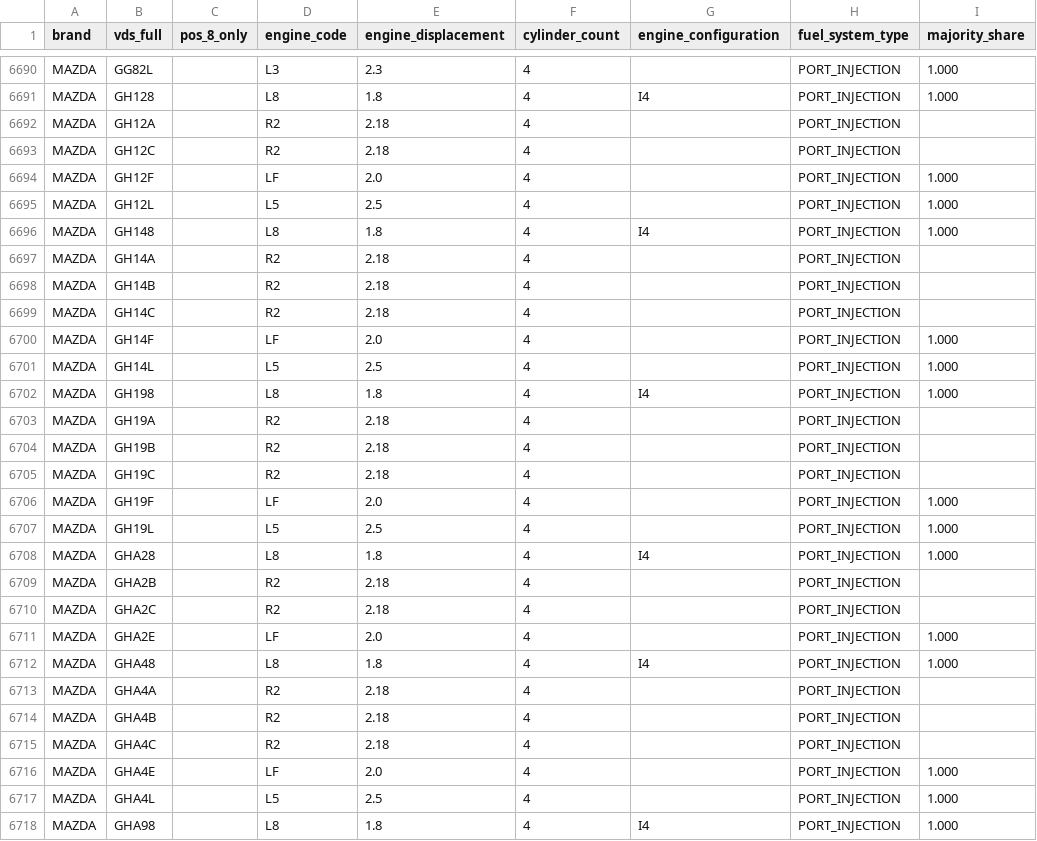
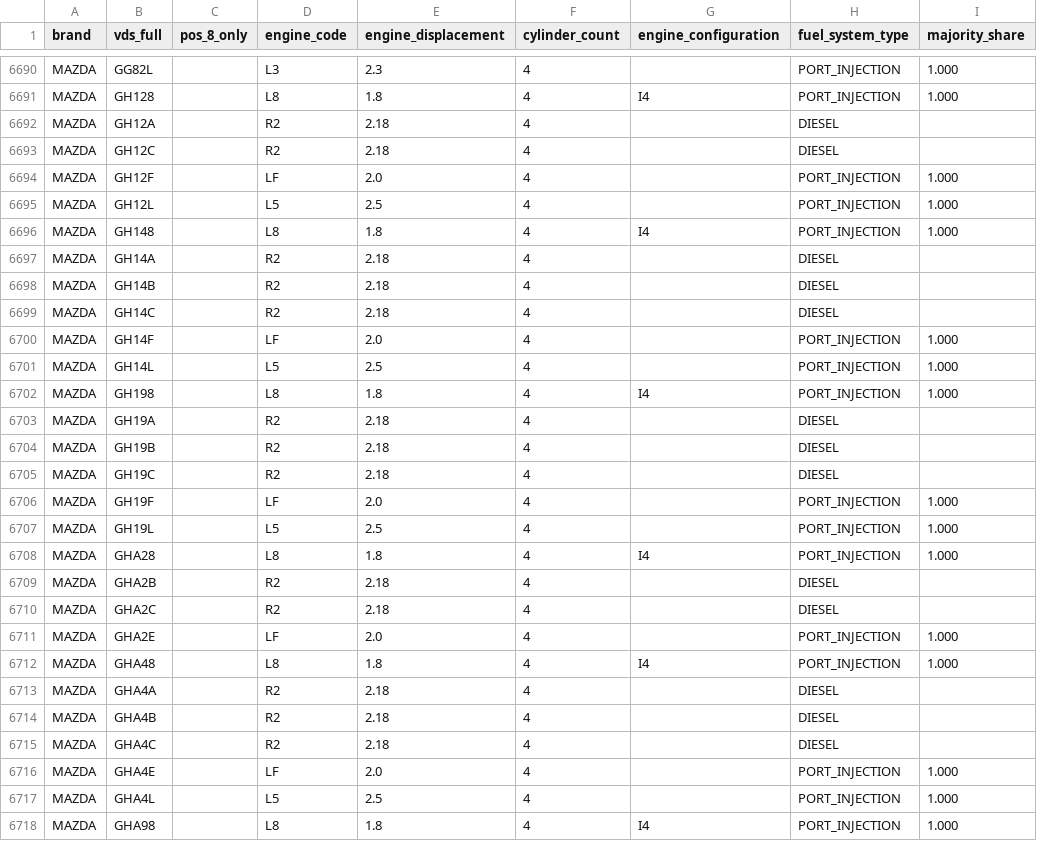
Before and after one commit to kricipepsi/exhaust-analyzer, a CSV file: labs/vinlab/vinlab/data/vds_engine_map.csv, drawn as a sheet; only a part is shown, gaps mark what is left out; the diff covers the shown part only.

```diff
--- a/labs/vinlab/vinlab/data/vds_engine_map.csv
+++ b/labs/vinlab/vinlab/data/vds_engine_map.csv
@@ -6691,4 +6691,4 @@ MAZDA,GG82L,,L3,2.3,4,,PORT_INJECTION,1.000
 MAZDA,GH128,,L8,1.8,4,I4,PORT_INJECTION,1.000
-MAZDA,GH12A,,R2,2.18,4,,PORT_INJECTION,
-MAZDA,GH12C,,R2,2.18,4,,PORT_INJECTION,
+MAZDA,GH12A,,R2,2.18,4,,DIESEL,
+MAZDA,GH12C,,R2,2.18,4,,DIESEL,
 MAZDA,GH12F,,LF,2.0,4,,PORT_INJECTION,1.000
@@ -6696,5 +6696,5 @@ MAZDA,GH12L,,L5,2.5,4,,PORT_INJECTION,1.000
 MAZDA,GH148,,L8,1.8,4,I4,PORT_INJECTION,1.000
-MAZDA,GH14A,,R2,2.18,4,,PORT_INJECTION,
-MAZDA,GH14B,,R2,2.18,4,,PORT_INJECTION,
-MAZDA,GH14C,,R2,2.18,4,,PORT_INJECTION,
+MAZDA,GH14A,,R2,2.18,4,,DIESEL,
+MAZDA,GH14B,,R2,2.18,4,,DIESEL,
+MAZDA,GH14C,,R2,2.18,4,,DIESEL,
 MAZDA,GH14F,,LF,2.0,4,,PORT_INJECTION,1.000
@@ -6702,5 +6702,5 @@ MAZDA,GH14L,,L5,2.5,4,,PORT_INJECTION,1.000
 MAZDA,GH198,,L8,1.8,4,I4,PORT_INJECTION,1.000
-MAZDA,GH19A,,R2,2.18,4,,PORT_INJECTION,
-MAZDA,GH19B,,R2,2.18,4,,PORT_INJECTION,
-MAZDA,GH19C,,R2,2.18,4,,PORT_INJECTION,
+MAZDA,GH19A,,R2,2.18,4,,DIESEL,
+MAZDA,GH19B,,R2,2.18,4,,DIESEL,
+MAZDA,GH19C,,R2,2.18,4,,DIESEL,
 MAZDA,GH19F,,LF,2.0,4,,PORT_INJECTION,1.000
@@ -6708,9 +6708,9 @@ MAZDA,GH19L,,L5,2.5,4,,PORT_INJECTION,1.000
 MAZDA,GHA28,,L8,1.8,4,I4,PORT_INJECTION,1.000
-MAZDA,GHA2B,,R2,2.18,4,,PORT_INJECTION,
-MAZDA,GHA2C,,R2,2.18,4,,PORT_INJECTION,
+MAZDA,GHA2B,,R2,2.18,4,,DIESEL,
+MAZDA,GHA2C,,R2,2.18,4,,DIESEL,
 MAZDA,GHA2E,,LF,2.0,4,,PORT_INJECTION,1.000
 MAZDA,GHA48,,L8,1.8,4,I4,PORT_INJECTION,1.000
-MAZDA,GHA4A,,R2,2.18,4,,PORT_INJECTION,
-MAZDA,GHA4B,,R2,2.18,4,,PORT_INJECTION,
-MAZDA,GHA4C,,R2,2.18,4,,PORT_INJECTION,
+MAZDA,GHA4A,,R2,2.18,4,,DIESEL,
+MAZDA,GHA4B,,R2,2.18,4,,DIESEL,
+MAZDA,GHA4C,,R2,2.18,4,,DIESEL,
 MAZDA,GHA4E,,LF,2.0,4,,PORT_INJECTION,1.000
```
Also changed, not shown: 71 edited cells elsewhere in this file, 1 other file.
